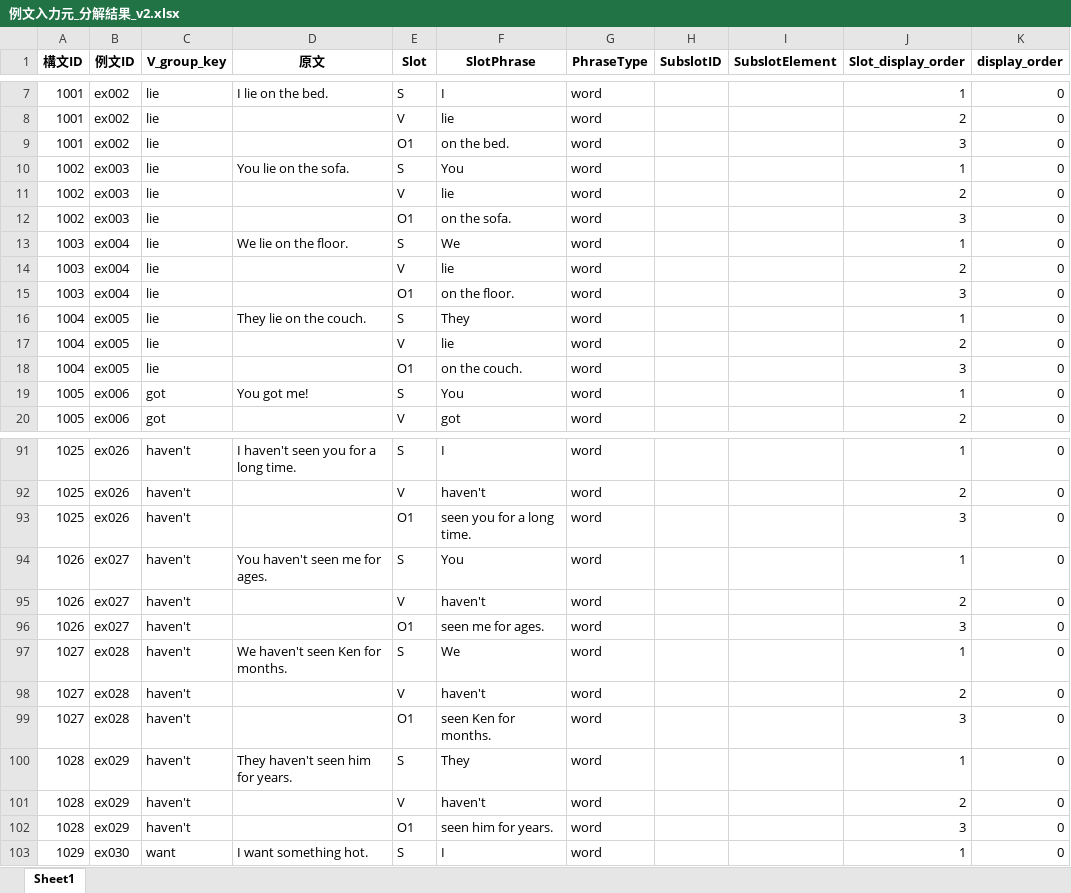
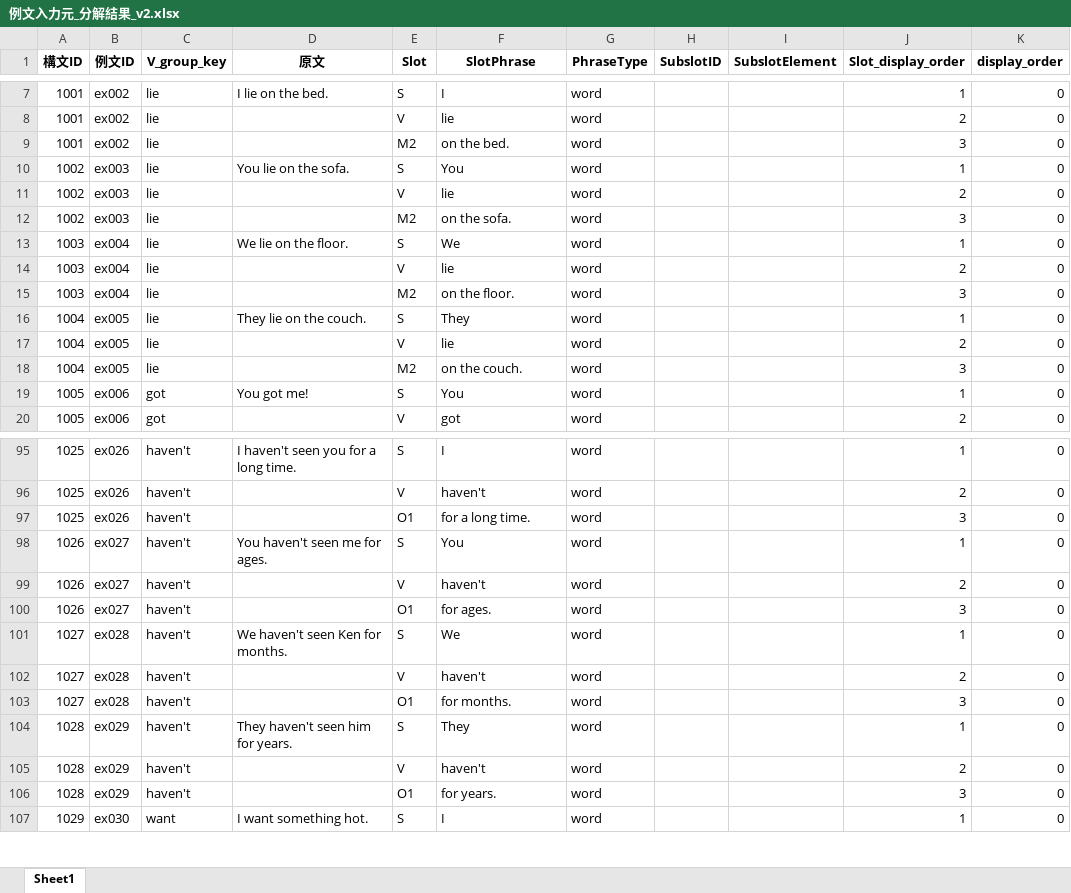
Before and after one commit to altheahfy/Rephrase-Project02, an Excel workbook: training/data/例文入力元_分解結果_v2.xlsx, sheet Sheet1, drawn as a sheet; only a part is shown, gaps mark what is left out; values as stored, in another font and other column widths than the file's, no borders; addresses are those after the commit; the diff covers the shown part only; the diff names each change by its address in the sheet, - before the commit and + after, or states it on an @@ line.

```diff
--- a/training/data/例文入力元_分解結果_v2.xlsx (sheet Sheet1)
+++ b/training/data/例文入力元_分解結果_v2.xlsx (sheet Sheet1)
-E9 (Slot): O1
+E9 (Slot): M2
-E12 (Slot): O1
+E12 (Slot): M2
-E15 (Slot): O1
+E15 (Slot): M2
-E18 (Slot): O1
+E18 (Slot): M2
-F97 (SlotPhrase): seen you for a long time.
+F97 (SlotPhrase): for a long time.
-F100 (SlotPhrase): seen me for ages.
+F100 (SlotPhrase): for ages.
-F103 (SlotPhrase): seen Ken for months.
+F103 (SlotPhrase): for months.
-F106 (SlotPhrase): seen him for years.
+F106 (SlotPhrase): for years.
```
Also changed, not shown: 6 added rows and 10 edited cells elsewhere in this sheet, 2 other files.
